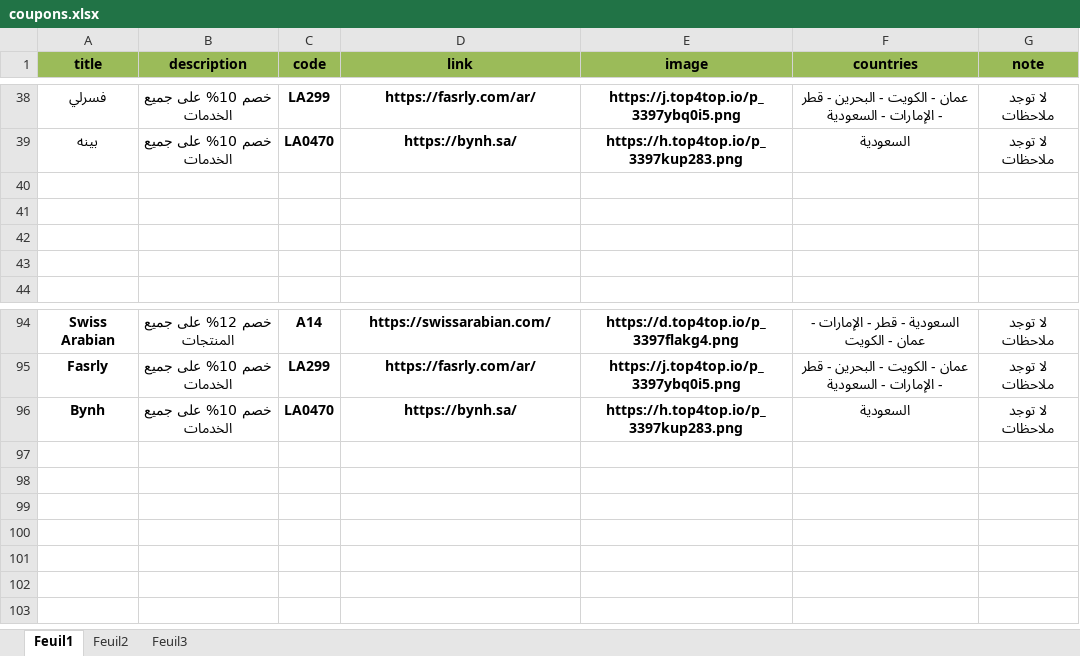
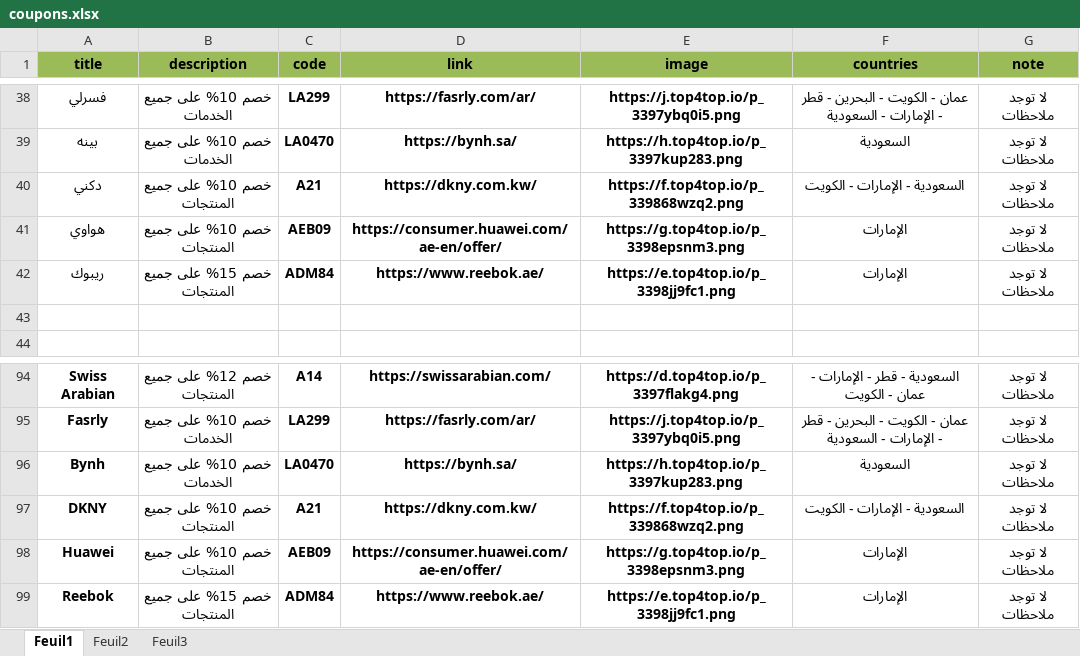
Before and after one commit to elias-zero/telegram-coupon-bot, an Excel workbook: coupons.xlsx, sheet Feuil1, drawn as a sheet; only a part is shown, gaps mark what is left out; values as stored, in another font and other column widths than the file's, no borders; the diff names each change by its address in the sheet, - before the commit and + after, or states it on an @@ line.

Commit message:
Add files via upload

```diff
--- a/coupons.xlsx (sheet Feuil1)
+++ b/coupons.xlsx (sheet Feuil1)
-row 40: (empty)
+row 40: دكني | خصم 10% على جميع المنتجات | A21 | https://dkny.com.kw/ | https://f.top4top.io/p_339868wzq2.png | السعودية - الإمارات - الكويت | لا توجد ملاحظات
-row 41: (empty)
+row 41: هواوي | خصم 10% على جميع المنتجات | AEB09 | https://consumer.huawei.com/ae-en/offer/ | https://g.top4top.io/p_3398epsnm3.png | الإمارات | لا توجد ملاحظات
-row 42: (empty)
+row 42: ريبوك | خصم 15% على جميع المنتجات | ADM84 | https://www.reebok.ae/ | https://e.top4top.io/p_3398jj9fc1.png | الإمارات | لا توجد ملاحظات
+row 97: DKNY | خصم 10% على جميع المنتجات | A21 | https://dkny.com.kw/ | https://f.top4top.io/p_339868wzq2.png | السعودية - الإمارات - الكويت | لا توجد ملاحظات
+row 98: Huawei | خصم 10% على جميع المنتجات | AEB09 | https://consumer.huawei.com/ae-en/offer/ | https://g.top4top.io/p_3398epsnm3.png | الإمارات | لا توجد ملاحظات
+row 99: Reebok | خصم 15% على جميع المنتجات | ADM84 | https://www.reebok.ae/ | https://e.top4top.io/p_3398jj9fc1.png | الإمارات | لا توجد ملاحظات
```
